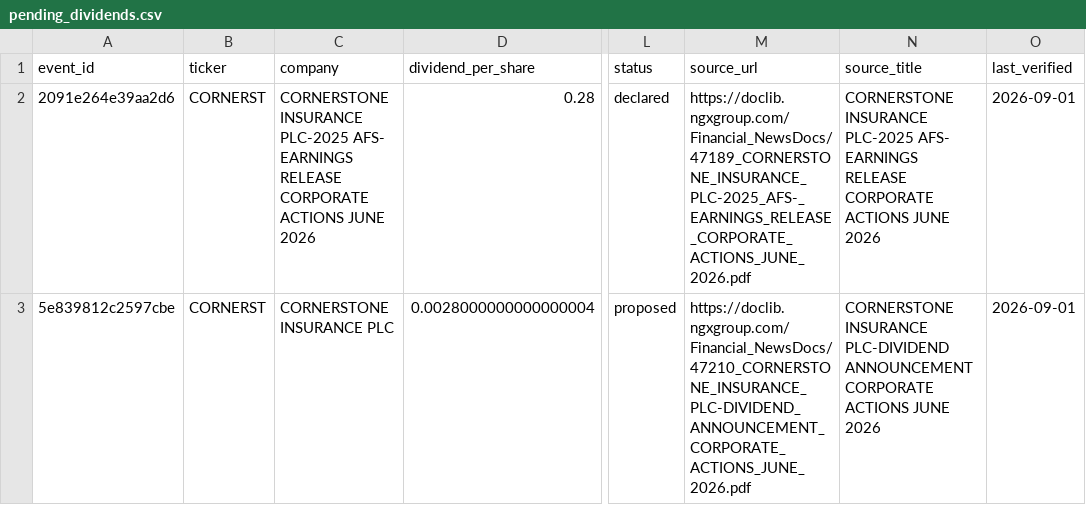
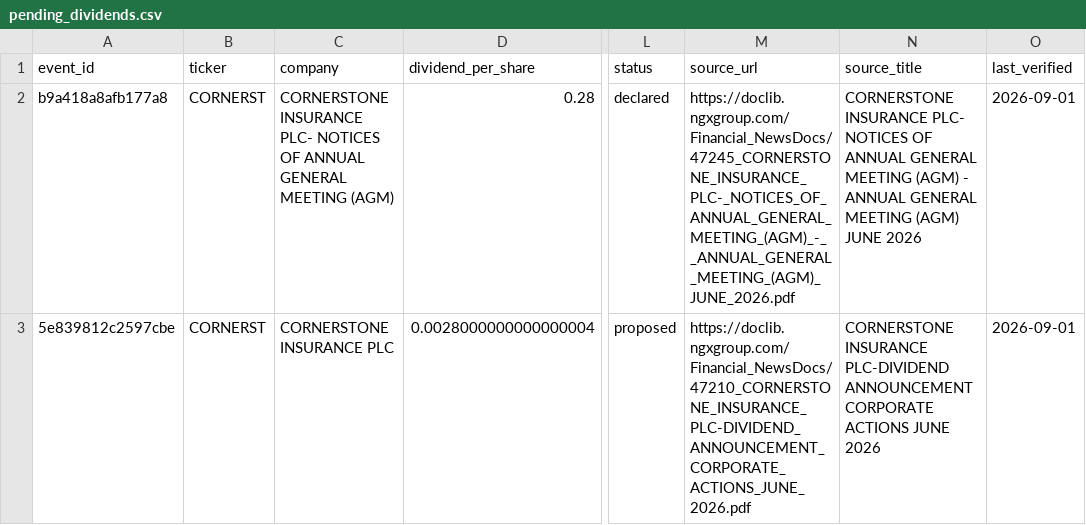
Before and after one commit to osargrrgrn/nairasheets-dividend-feed, a CSV file: docs/pending_dividends.csv, drawn as a sheet; only a part is shown, gaps mark what is left out; the diff covers the shown part only; the diff names each change by its address in the sheet, - before the commit and + after, or states it on an @@ line.

```diff
--- a/docs/pending_dividends.csv
+++ b/docs/pending_dividends.csv
-A2 (event_id): 2091e264e39aa2d6
+A2 (event_id): b9a418a8afb177a8
-C2 (company): CORNERSTONE INSURANCE PLC-2025 AFS- EARNINGS RELEASE CORPORATE ACTIONS JUNE 2026
+C2 (company): CORNERSTONE INSURANCE PLC- NOTICES OF ANNUAL GENERAL MEETING (AGM)
-M2 (source_url): https://doclib.ngxgroup.com/Financial_NewsDocs/47189_CORNERSTONE_INSURANCE_PLC-2025_AFS-_EARNINGS_RELEASE_CORPORATE_ACTIONS_JUNE_2026.pdf
+M2 (source_url): https://doclib.ngxgroup.com/Financial_NewsDocs/47245_CORNERSTONE_INSURANCE_PLC-_NOTICES_OF_ANNUAL_GENERAL_MEETING_(AGM)_-__ANNUAL_GENERAL_MEETING_(AGM)_JUNE_2026.pdf
-N2 (source_title): CORNERSTONE INSURANCE PLC-2025 AFS- EARNINGS RELEASE CORPORATE ACTIONS JUNE 2026
+N2 (source_title): CORNERSTONE INSURANCE PLC- NOTICES OF ANNUAL GENERAL MEETING (AGM) - ANNUAL GENERAL MEETING (AGM) JUNE 2026
```
Also changed, not shown: 2 added rows and 6 edited cells elsewhere in this file, docs/dividends.csv, 5 other files.
